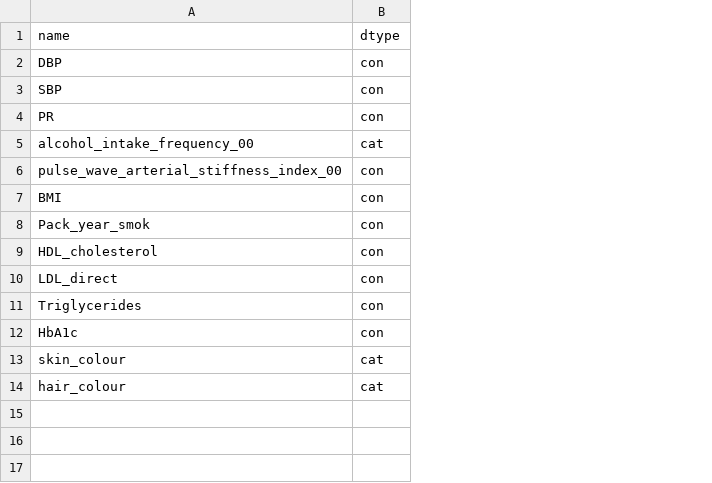
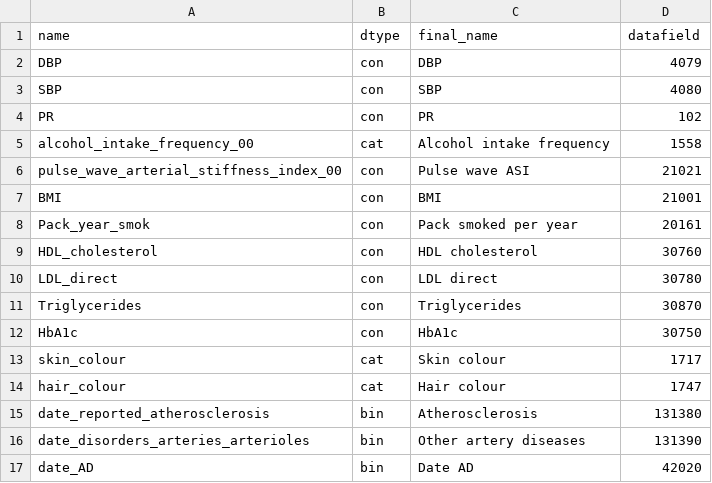
Before and after one commit to BergmannLab/retina-phenotypes, a CSV file: complementary/disease_association/pheno_info_main.csv, drawn as a sheet; the diff names each change by its address in the sheet, - before the commit and + after, or states it on an @@ line.

```diff
--- a/complementary/disease_association/pheno_info_main.csv
+++ b/complementary/disease_association/pheno_info_main.csv
+column C (final_name), rows 2-14: DBP | SBP | PR | Alcohol intake frequency | Pulse wave ASI | BMI | Pack smoked per year | HDL cholesterol | LDL direct | Triglycerides | HbA1c | Skin colour | Hair colour
+column D (datafield), rows 2-14: 4079 | 4080 | 102 | 1558 | 21021 | 21001 | 20161 | 30760 | 30780 | 30870 | 30750 | 1717 | 1747
+row 15: date_reported_atherosclerosis | bin | Atherosclerosis | 131380
+row 16: date_disorders_arteries_arterioles | bin | Other artery diseases | 131390
+row 17: date_AD | bin | Date AD | 42020
```
Also changed, not shown: complementary/disease_association/pheno_info_sup.csv, 4 other files.
